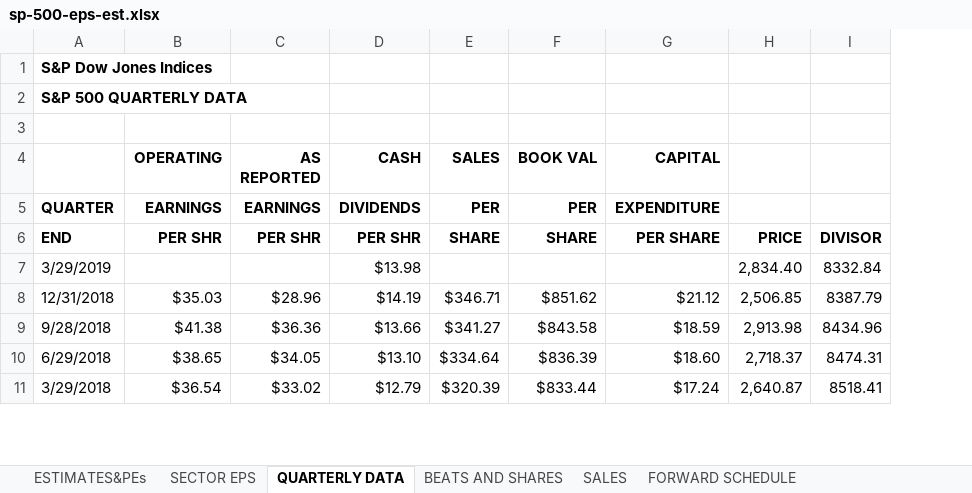
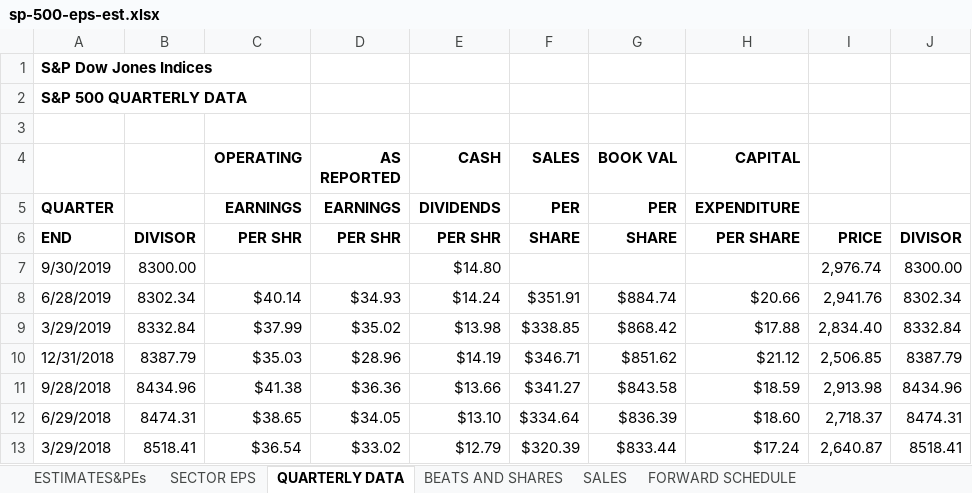
Before and after one commit to MoreCoffee12/Economics, an Excel workbook: sp-500-eps-est.xlsx, sheet QUARTERLY DATA, drawn as a sheet; only a part is shown; values as stored, in another font and other column widths than the file's, no borders; addresses are those after the commit; the diff names each change by its address in the sheet, - before the commit and + after, or states it on an @@ line.

```diff
--- a/sp-500-eps-est.xlsx (sheet QUARTERLY DATA)
+++ b/sp-500-eps-est.xlsx (sheet QUARTERLY DATA)
+column B, row 6: DIVISOR; rows 9-13: 8332.84 | 8387.79 | 8434.96 | 8474.31 | 8518.41
+row 7: 9/30/2019 | 8300.00 |  |  | $14.80 |  |  |  | 2,976.74 | 8300.00
+row 8: 6/28/2019 | 8302.34 | $40.14 | $34.93 | $14.24 | $351.91 | $884.74 | $20.66 | 2,941.76 | 8302.34
-C9 (OPERATING): (empty)
+C9 (OPERATING): $37.99
-D9 (AS REPORTED): (empty)
+D9 (AS REPORTED): $35.02
-F9 (SALES): (empty)
+F9 (SALES): $338.85
-G9 (BOOK VAL): (empty)
+G9 (BOOK VAL): $868.42
-H9 (CAPITAL): (empty)
+H9 (CAPITAL): $17.88
```
Also changed, not shown: sheet FORWARD SCHEDULE, sheet BEATS AND SHARES, sheet ESTIMATES&PEs, sheet SECTOR EPS, sheet SALES, formulas that keep their value, 4 other files.
